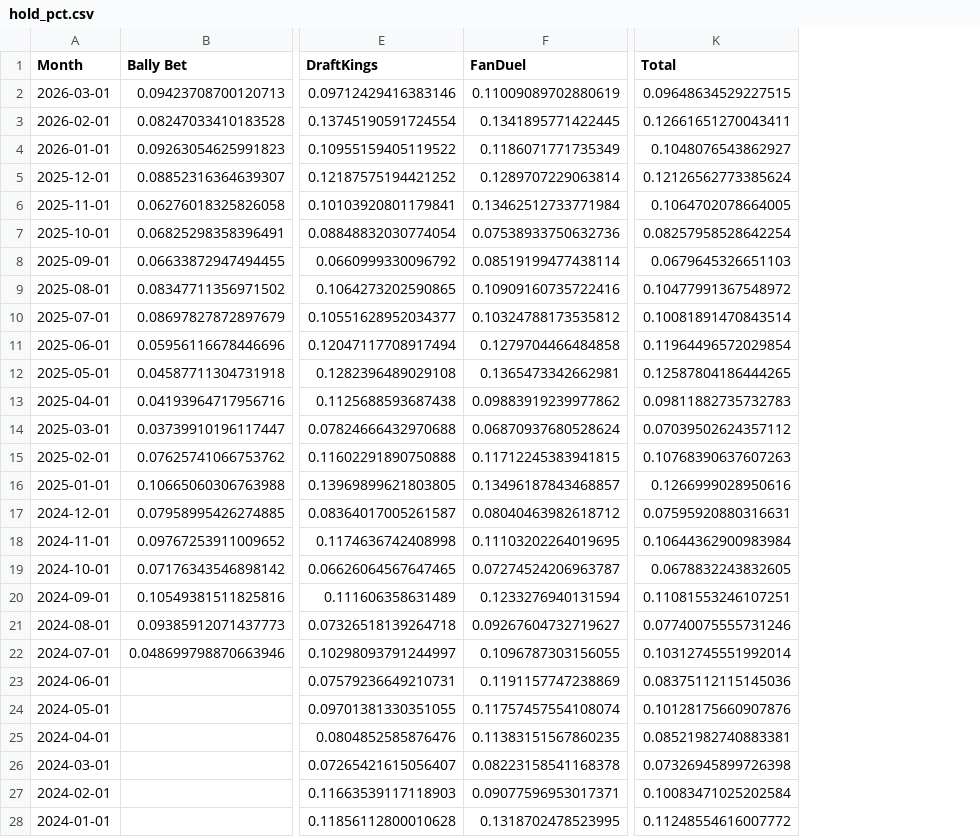
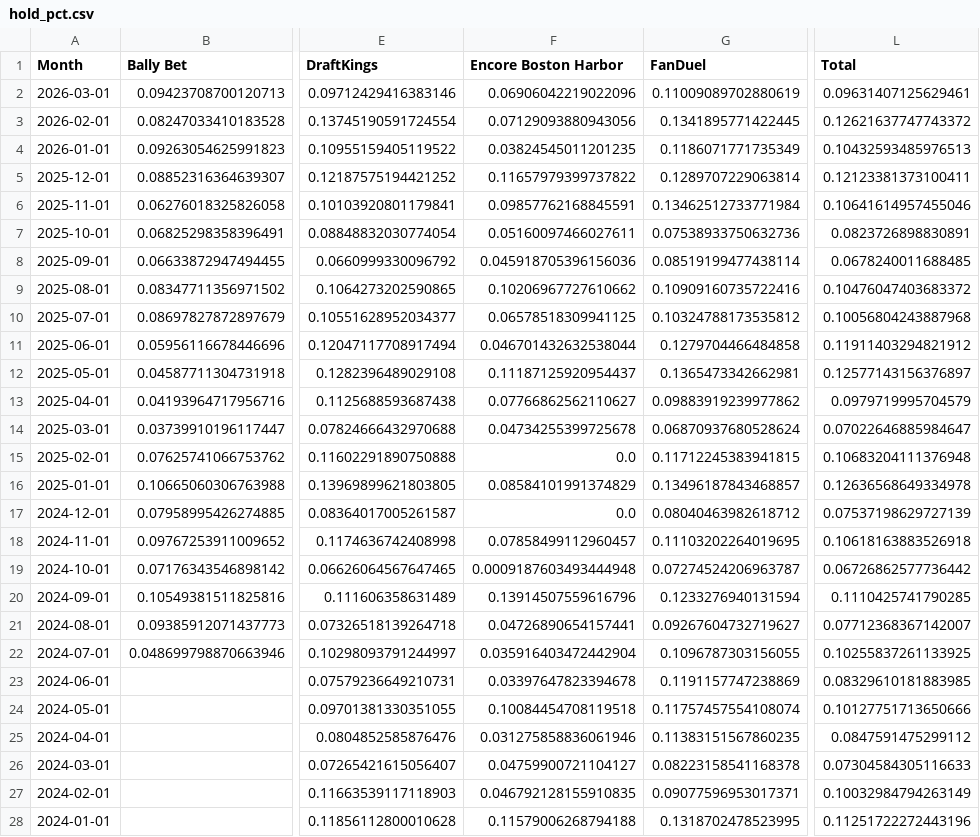
Before and after one commit to nosherzapoo/osb-tracker, a CSV file: data/ma/hold_pct.csv, drawn as a sheet; only a part is shown, gaps mark what is left out; addresses are those after the commit; the diff covers the shown part only; the diff names each change by its address in the sheet, - before the commit and + after, or states it on an @@ line.

```diff
--- a/data/ma/hold_pct.csv
+++ b/data/ma/hold_pct.csv
+column F (Encore Boston Harbor), rows 2-28: 0.06906042219022096 | 0.07129093880943056 | 0.03824545011201235 | 0.11657979399737822 | 0.09857762168845591 | 0.05160097466027611 | 0.045918705396156036 | 0.10206967727610662 | 0.06578518309941125 | 0.046701432632538044 | 0.11187125920954437 | 0.07766862562110627 | 0.04734255399725678 | 0.0 | 0.08584101991374829 | 0.0 | 0.07858499112960457 | 0.0009187603493444948 | 0.13914507559616796 | 0.04726890654157441 | 0.035916403472442904 | 0.03397647823394678 | 0.10084454708119518 | 0.031275858836061946 | 0.04759900721104127 | 0.046792128155910835 | 0.11579006268794188
-L2 (Total): 0.09648634529227515
+L2 (Total): 0.09631407125629461
-L3 (Total): 0.12661651270043411
+L3 (Total): 0.12621637747743372
-L4 (Total): 0.1048076543862927
+L4 (Total): 0.10432593485976513
-L5 (Total): 0.12126562773385624
+L5 (Total): 0.12123381373100411
-L6 (Total): 0.1064702078664005
+L6 (Total): 0.10641614957455046
-L7 (Total): 0.08257958528642254
+L7 (Total): 0.0823726898830891
-L8 (Total): 0.0679645326651103
+L8 (Total): 0.0678240011688485
-L9 (Total): 0.10477991367548972
+L9 (Total): 0.10476047403683372
-L10 (Total): 0.10081891470843514
+L10 (Total): 0.10056804243887968
-L11 (Total): 0.11964496572029854
+L11 (Total): 0.11911403294821912
-L12 (Total): 0.12587804186444265
+L12 (Total): 0.12577143156376897
-L13 (Total): 0.09811882735732783
+L13 (Total): 0.0979719995704579
-L14 (Total): 0.07039502624357112
+L14 (Total): 0.07022646885984647
-L15 (Total): 0.10768390637607263
+L15 (Total): 0.10683204111376948
-L16 (Total): 0.1266999028950616
+L16 (Total): 0.12636568649334978
-L17 (Total): 0.07595920880316631
+L17 (Total): 0.07537198629727139
-L18 (Total): 0.10644362900983984
+L18 (Total): 0.10618163883526918
-L19 (Total): 0.0678832243832605
+L19 (Total): 0.06726862577736442
-L20 (Total): 0.11081553246107251
+L20 (Total): 0.1110425741790285
-L21 (Total): 0.07740075555731246
+L21 (Total): 0.07712368367142007
-L22 (Total): 0.10312745551992014
+L22 (Total): 0.10255837261133925
-L23 (Total): 0.08375112115145036
+L23 (Total): 0.08329610181883985
-L24 (Total): 0.10128175660907876
+L24 (Total): 0.10127751713650666
-L25 (Total): 0.08521982740883381
+L25 (Total): 0.0847591475299112
-L26 (Total): 0.07326945899726398
+L26 (Total): 0.07304584305116633
-L27 (Total): 0.10083471025202584
+L27 (Total): 0.10032984794263149
-L28 (Total): 0.11248554616007772
+L28 (Total): 0.11251722272443196
```
Also changed, not shown: 12 edited cells elsewhere in this file, data/ma/ggr.csv, data/ma/handle.csv, 10 other files.
